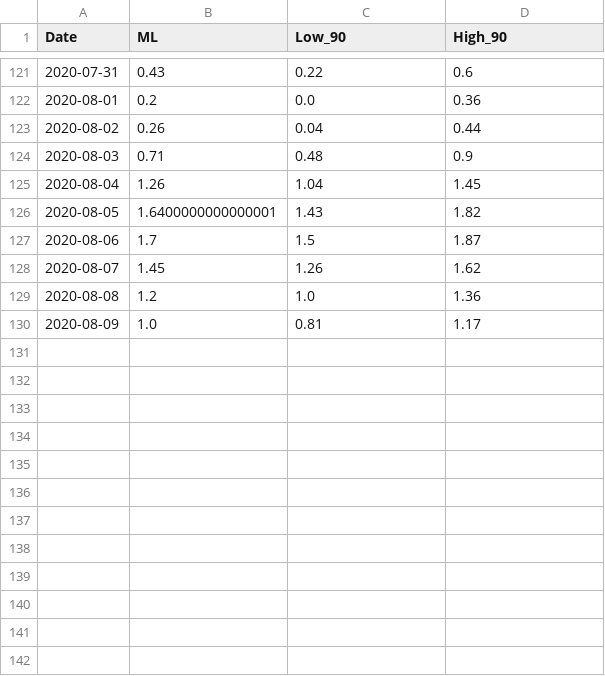
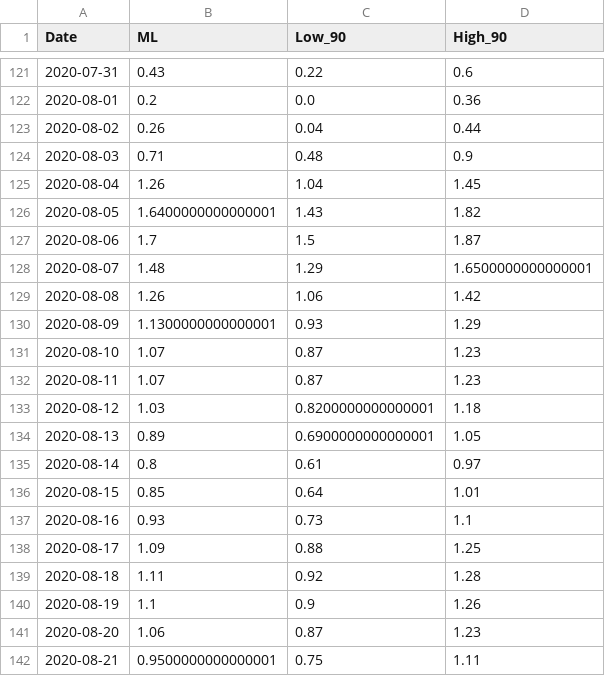
Before and after one commit to mjonyh/bd_herd_immunity, a CSV file: data/rt_1.csv, drawn as a sheet; only a part is shown, gaps mark what is left out.

```diff
--- a/data/rt_1.csv
+++ b/data/rt_1.csv
@@ -127,4 +127,16 @@ Date,ML,Low_90,High_90
 2020-08-06,1.7,1.5,1.87
-2020-08-07,1.45,1.26,1.62
-2020-08-08,1.2,1.0,1.36
-2020-08-09,1.0,0.81,1.17
+2020-08-07,1.48,1.29,1.6500000000000001
+2020-08-08,1.26,1.06,1.42
+2020-08-09,1.1300000000000001,0.93,1.29
+2020-08-10,1.07,0.87,1.23
+2020-08-11,1.07,0.87,1.23
+2020-08-12,1.03,0.8200000000000001,1.18
+2020-08-13,0.89,0.6900000000000001,1.05
+2020-08-14,0.8,0.61,0.97
+2020-08-15,0.85,0.64,1.01
+2020-08-16,0.93,0.73,1.1
+2020-08-17,1.09,0.88,1.25
+2020-08-18,1.11,0.92,1.28
+2020-08-19,1.1,0.9,1.26
+2020-08-20,1.06,0.87,1.23
+2020-08-21,0.9500000000000001,0.75,1.11
```
Also changed, not shown: data/Bangladesh_30_1.csv, data/Bangladesh_90_1.csv, 8 other files.
